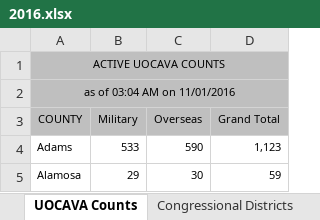
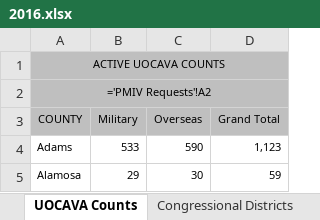
Before and after one commit to sdwebb/CODemsData, an Excel workbook: data/registration/raw/2016.xlsx, sheet UOCAVA Counts, drawn as a sheet; only a part is shown; values as stored, in another font and other column widths than the file's, no borders; formulas without a stored value are shown as written; the diff names each change by its address in the sheet, - before the commit and + after, or states it on an @@ line.

```diff
--- a/data/registration/raw/2016.xlsx (sheet UOCAVA Counts)
+++ b/data/registration/raw/2016.xlsx (sheet UOCAVA Counts)
-A2 (COUNTY): as of 03:04 AM on 11/01/2016
+A2 (COUNTY): ='PMIV Requests'!A2
```
Also changed, not shown: sheet State House Districts, sheet Gender & Status, sheet Party & Status, sheet Congressional Districts, sheet Gender Party & Age, sheet Voter Counts by Precinct, data/registration/raw/2012.xlsx, data/registration/raw/2014.xlsx, 11 other files.
